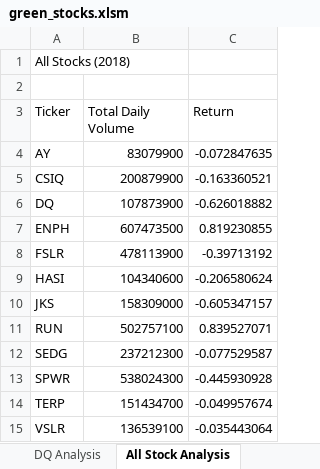
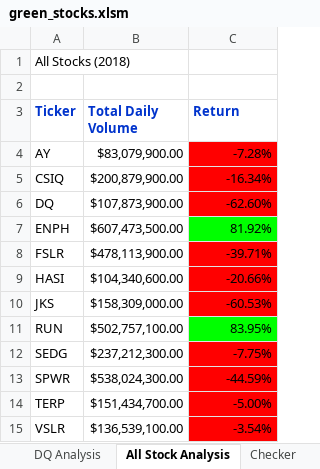
Before and after one commit to UrteMelyte/Stock-Analysis, an Excel workbook: green_stocks.xlsm, sheet All Stock Analysis, drawn as a sheet; values as stored, in another font and other column widths than the file's, no borders; the diff names each change by its address in the sheet, - before the commit and + after, or states it on an @@ line.

Commit message:
Update green_stocks.xlsm

```diff
--- a/green_stocks.xlsm (sheet All Stock Analysis)
+++ b/green_stocks.xlsm (sheet All Stock Analysis)
+sheet tab: Checker
@@ A3:C3 bold: off → on, text colour: black → #0033CC @@
-B4 (Total Daily Volume): 83079900
+B4 (Total Daily Volume): $83,079,900.00
-C4 (Return): -0.072847635
+C4 (Return): -7.28%
-C4:C6 fill: none
+C4:C6 fill: #FF0000
-B5 (Total Daily Volume): 200879900
+B5 (Total Daily Volume): $200,879,900.00
-C5 (Return): -0.163360521
+C5 (Return): -16.34%
-B6 (Total Daily Volume): 107873900
+B6 (Total Daily Volume): $107,873,900.00
-C6 (Return): -0.626018882
+C6 (Return): -62.60%
-B7 (Total Daily Volume): 607473500
+B7 (Total Daily Volume): $607,473,500.00
-C7 (Return): 0.819230855
+C7 (Return): 81.92%
-C7 fill: none
+C7 fill: #00FF00
-B8 (Total Daily Volume): 478113900
+B8 (Total Daily Volume): $478,113,900.00
-C8 (Return): -0.39713192
+C8 (Return): -39.71%
-C8:C10 fill: none
+C8:C10 fill: #FF0000
-B9 (Total Daily Volume): 104340600
+B9 (Total Daily Volume): $104,340,600.00
-C9 (Return): -0.206580624
+C9 (Return): -20.66%
-B10 (Total Daily Volume): 158309000
+B10 (Total Daily Volume): $158,309,000.00
-C10 (Return): -0.605347157
+C10 (Return): -60.53%
-B11 (Total Daily Volume): 502757100
+B11 (Total Daily Volume): $502,757,100.00
-C11 (Return): 0.839527071
+C11 (Return): 83.95%
-C11 fill: none
+C11 fill: #00FF00
-B12 (Total Daily Volume): 237212300
+B12 (Total Daily Volume): $237,212,300.00
-C12 (Return): -0.077529587
+C12 (Return): -7.75%
-C12:C15 fill: none
+C12:C15 fill: #FF0000
-B13 (Total Daily Volume): 538024300
+B13 (Total Daily Volume): $538,024,300.00
-C13 (Return): -0.445930928
+C13 (Return): -44.59%
-B14 (Total Daily Volume): 151434700
+B14 (Total Daily Volume): $151,434,700.00
-C14 (Return): -0.049957674
+C14 (Return): -5.00%
-B15 (Total Daily Volume): 136539100
+B15 (Total Daily Volume): $136,539,100.00
-C15 (Return): -0.035443064
+C15 (Return): -3.54%
```
